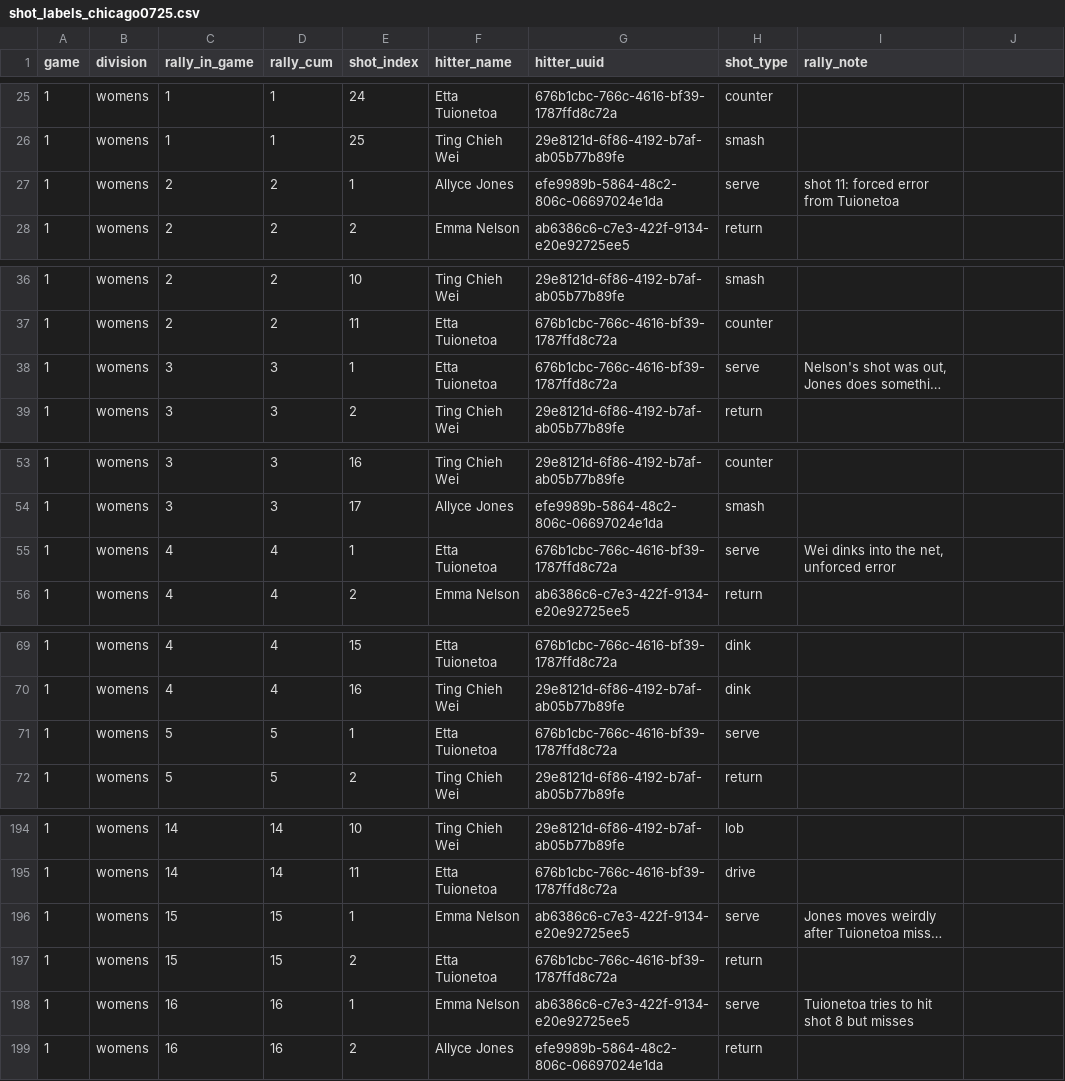
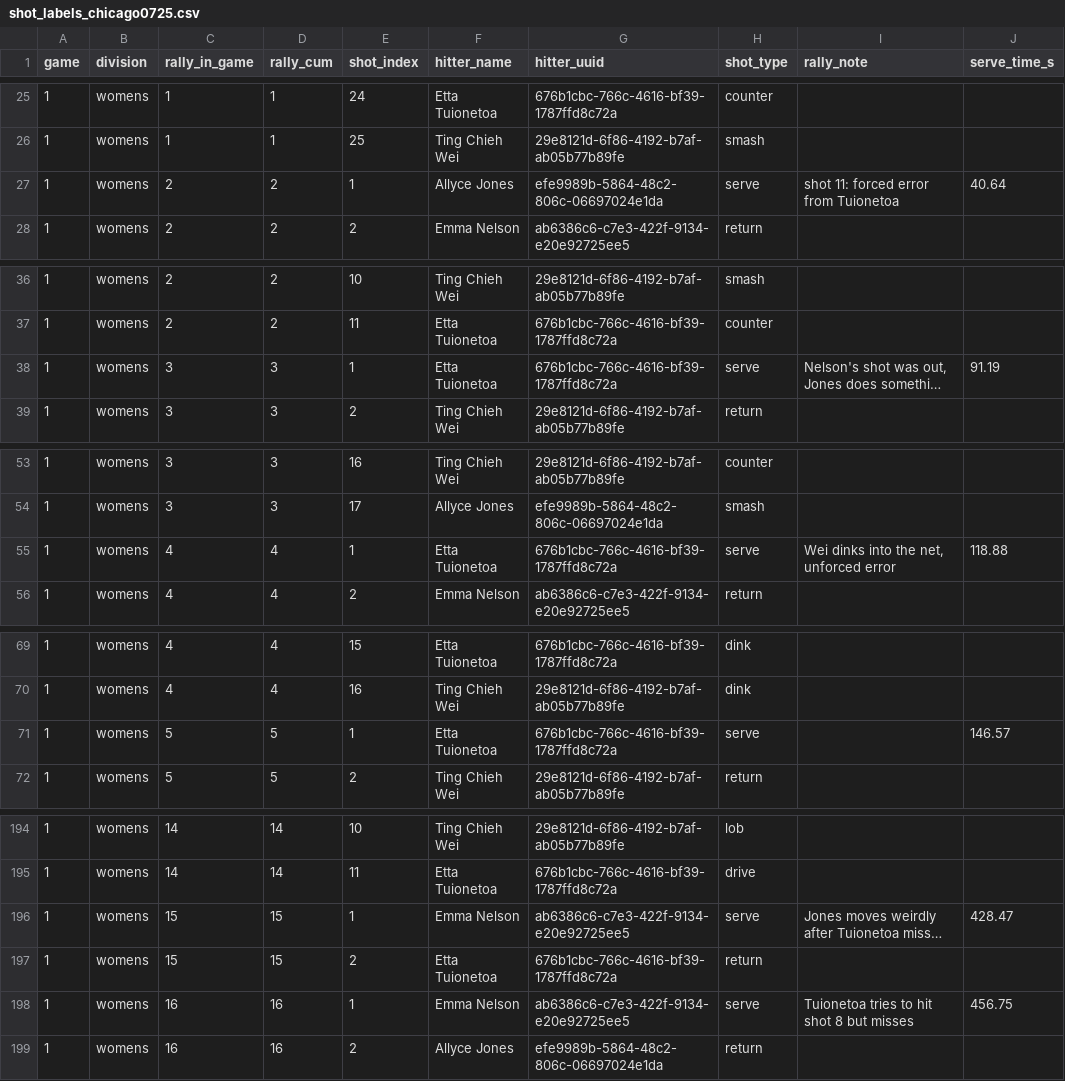
Before and after one commit to chad-murphy-data/pickleball, a CSV file: data/vision/shot_labels_chicago0725.csv, drawn as a sheet; only a part is shown, gaps mark what is left out; long unchanged cells end in …; the diff covers the shown part only; the diff names each change by its address in the sheet, - before the commit and + after, or states it on an @@ line.

```diff
--- a/data/vision/shot_labels_chicago0725.csv
+++ b/data/vision/shot_labels_chicago0725.csv
-J1: (empty)
+J1: serve_time_s
-J27 (serve_time_s): (empty)
+J27 (serve_time_s): 40.64
-J38 (serve_time_s): (empty)
+J38 (serve_time_s): 91.19
-J55 (serve_time_s): (empty)
+J55 (serve_time_s): 118.88
-J71 (serve_time_s): (empty)
+J71 (serve_time_s): 146.57
-J196 (serve_time_s): (empty)
+J196 (serve_time_s): 428.47
-J198 (serve_time_s): (empty)
+J198 (serve_time_s): 456.75
```
Also changed, not shown: 8 added rows and 10 edited cells elsewhere in this file, 2 other files.
